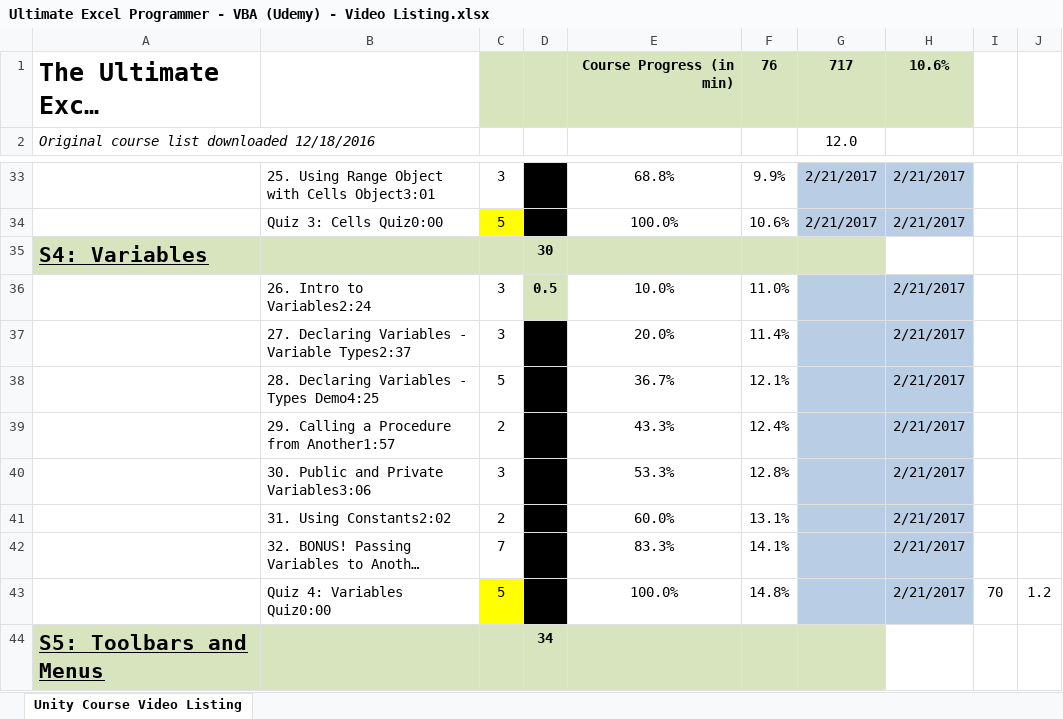
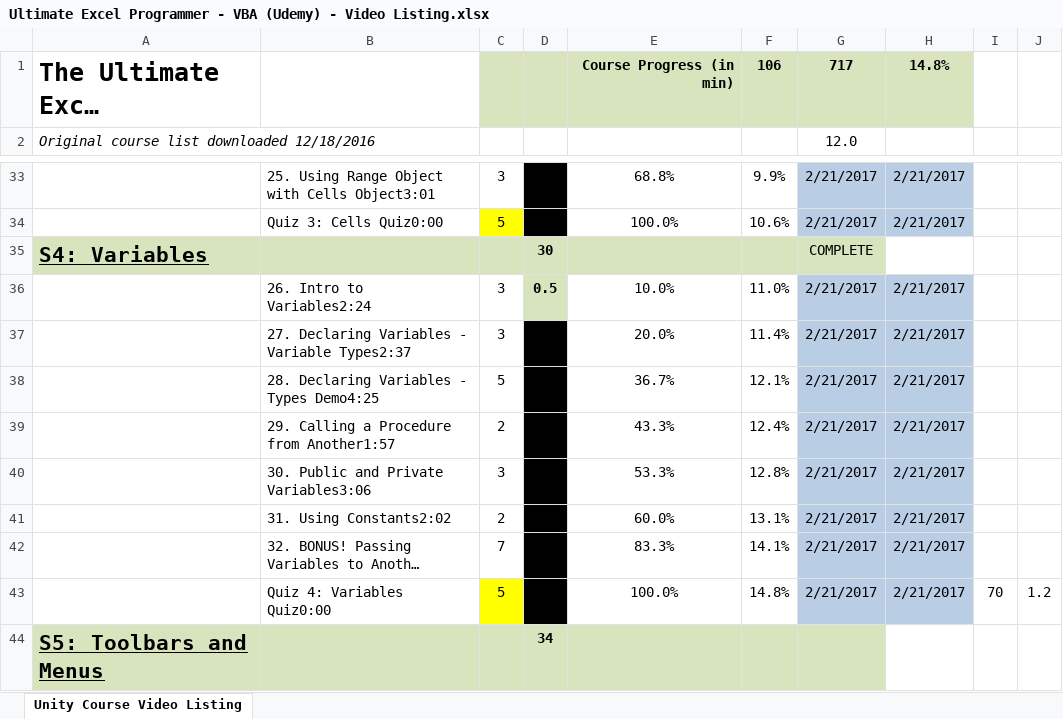
Before and after one commit to BrianLeip/ExcelVBACourse, an Excel workbook: Ultimate Excel Programmer - VBA (Udemy) - Video Listing.xlsx, sheet Unity Course Video Listing, drawn as a sheet; only a part is shown, gaps mark what is left out; long unchanged cells end in …; values as stored, in another font and other column widths than the file's, no borders; the diff names each change by its address in the sheet, - before the commit and + after, or states it on an @@ line.

```diff
--- a/Ultimate Excel Programmer - VBA (Udemy) - Video Listing.xlsx (sheet Unity Course Video Listing)
+++ b/Ultimate Excel Programmer - VBA (Udemy) - Video Listing.xlsx (sheet Unity Course Video Listing)
-F1: 76
+F1: 106
-H1: 10.6%
+H1: 14.8%
-G35: (empty)
+G35: COMPLETE
-G36:G43: (empty)
+G36:G43: 2/21/2017
```
Also changed, not shown: Ultimate Excel VBA - Book 1.xlsm.
